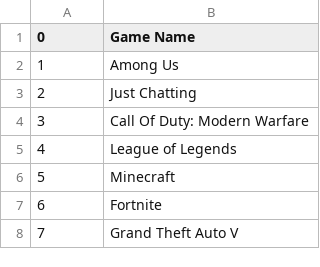
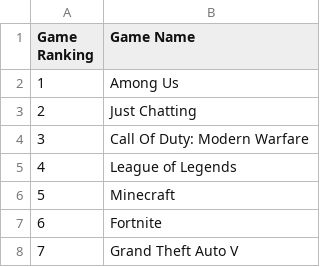
Before and after one commit to asoemardy/great-gaming-googlers, a CSV file: Data/top_game_ranking.csv, drawn as a sheet; only a part is shown.

```diff
--- a/Data/top_game_ranking.csv
+++ b/Data/top_game_ranking.csv
@@ -1,2 +1,2 @@
-0,Game Name
+Game Ranking,Game Name
 1,Among Us
```
Also changed, not shown: 1 other file.
